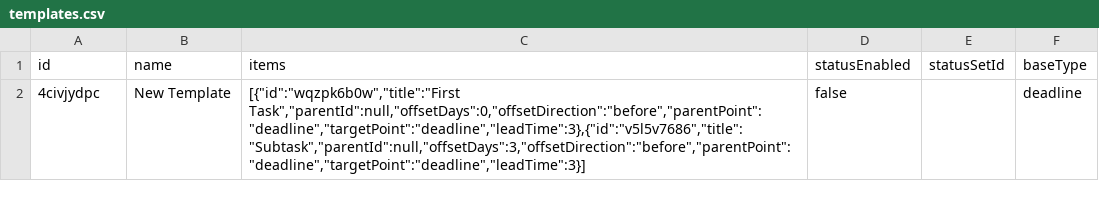
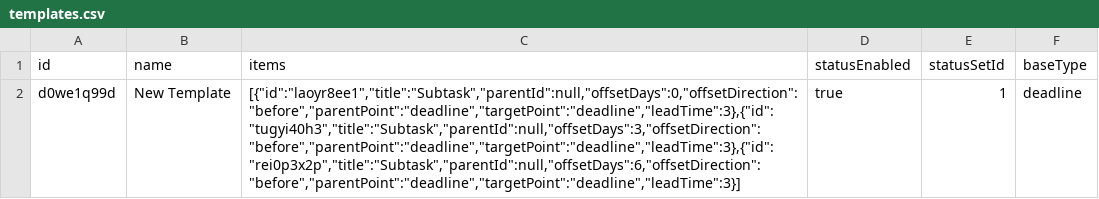
Before and after one commit to muckhave/gantt, a CSV file: data/templates.csv, drawn as a sheet; removed rows and columns are numbered as before the commit, all else as after; the diff names each change by its address in the sheet, - before the commit and + after, or states it on an @@ line.

```diff
--- a/data/templates.csv
+++ b/data/templates.csv
-row 2: 4civjydpc | New Template | [{"id":"wqzpk6b0w","title":"First Task","parentId":null,"offsetDays":0,"offsetDirection":"before","parentPoint":"deadline","targetPoint":"deadline","leadTime":3},{"id":"v5l5v7686","title":"Subtask","parentId":null,"offsetDays":3,"offsetDirection":"before","parentPoint":"deadline","targetPoint":"deadline","leadTime":3}] | false |  | deadline
+row 2: d0we1q99d | New Template | [{"id":"laoyr8ee1","title":"Subtask","parentId":null,"offsetDays":0,"offsetDirection":"before","parentPoint":"deadline","targetPoint":"deadline","leadTime":3},{"id":"tugyi40h3","title":"Subtask","parentId":null,"offsetDays":3,"offsetDirection":"before","parentPoint":"deadline","targetPoint":"deadline","leadTime":3},{"id":"rei0p3x2p","title":"Subtask","parentId":null,"offsetDays":6,"offsetDirection":"before","parentPoint":"deadline","targetPoint":"deadline","leadTime":3}] | true | 1 | deadline
```
Also changed, not shown: data/tasks.csv, 4 other files.
